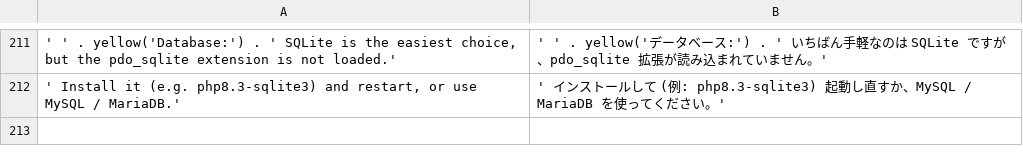
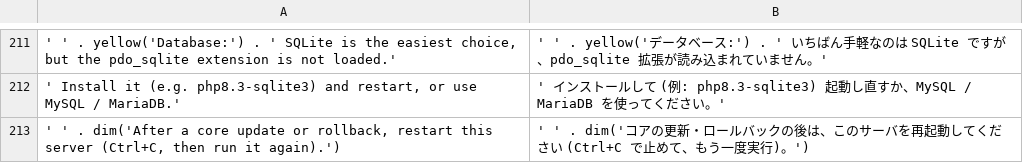
Before and after one commit to Dixlase/dixlase-oneliner-installer, a TSV file: lang/ja/install.php.tsv, drawn as a sheet; only a part is shown, gaps mark what is left out; the diff names each change by its address in the sheet, - before the commit and + after, or states it on an @@ line.

Commit message:
fix(installer): tell built-in server users to restart after a core update (#16)
コア更新の後に組み込みサーバを再起動するよう案内

- Add a line to the completion message: restart the server after a core update or rollback
- A core update or rollback recreates public/, so the running php -S loses its working directory and every request fails with "Failed opening required '/index.php'"
- Explain the same in docs/deploy-local-dev.md (en / ja)
- Update the lang/{en,ja} dictionaries and add a bats test

----

- 完了メッセージに「コアの更新・ロールバックの後はサーバを再起動」を追加
- コアの更新・ロールバックは public/ を作り直すため、動いている php -S が作業ディレクトリを失い、すべてのリクエストが "Failed opening required '/index.php'" で失敗する
- docs/deploy-local-dev.md (英日) にも同じ説明を追加
- lang/{en,ja} の辞書を更新し、bats テストを追加

```diff
--- a/lang/ja/install.php.tsv
+++ b/lang/ja/install.php.tsv
+row 213: ' ' . dim('After a core update or rollback, restart this server (Ctrl+C, then run it again).') | ' ' . dim('コアの更新・ロールバックの後は、このサーバを再起動してください (Ctrl+C で止めて、もう一度実行)。')
```
Also changed, not shown: lang/en/install.php.tsv, 4 other files.
